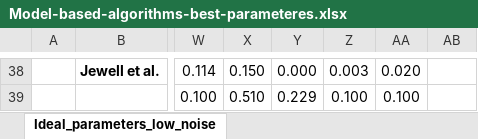
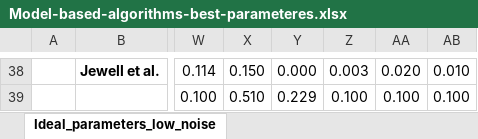
Before and after one commit to HelmchenLabSoftware/Cascade, an Excel workbook: etc/Model-based-algorithms-best-parameteres.xlsx, sheet Ideal_parameters_low_noise, drawn as a sheet; only a part is shown, gaps mark what is left out; values as stored, in another font and other column widths than the file's, no borders; the diff covers the shown part only; the diff names each change by its address in the sheet, - before the commit and + after, or states it on an @@ line.

Commit message:
Correct typos in the model parameter csv
Former-commit-id: bdcfcc0025b0e9cf0a65983860b73a1d22dd416e [formerly 36fdf1ca0dd1e1a6f4c4bcffb8def541d62dab5d]
Former-commit-id: 350363eb87fd80e2e8b8a0181394a6a262c89a1a
Former-commit-id: 9411c690953e45ef039b690a34ba59714dede8ab
Former-commit-id: 4c02582e76c004ab009d4658ba2a015de71d7aea

```diff
--- a/etc/Model-based-algorithms-best-parameteres.xlsx (sheet Ideal_parameters_low_noise)
+++ b/etc/Model-based-algorithms-best-parameteres.xlsx (sheet Ideal_parameters_low_noise)
-AB38: (empty)
+AB38: 0.010
-AB39: (empty)
+AB39: 0.100
```
Also changed, not shown: 25 added rows, 25 removed rows and 2 edited cells elsewhere in this sheet, 1 other file.
